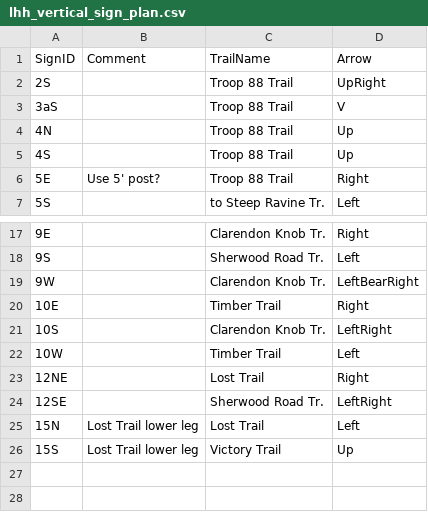
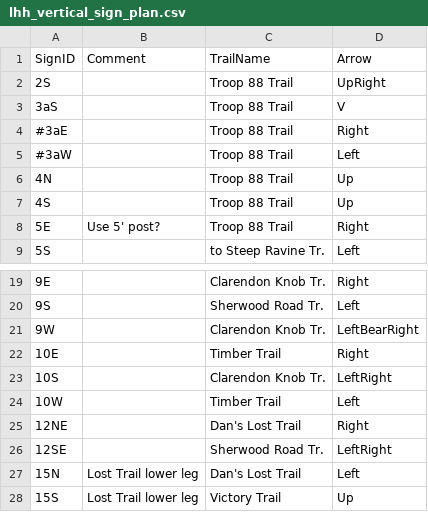
Before and after one commit to matthewblain/signtemplater, a CSV file: lhh_data/lhh_vertical_sign_plan.csv, drawn as a sheet; only a part is shown, gaps mark what is left out.

Commit message:
Rename lost trail to Dan's Lost Trail

```diff
--- a/lhh_data/lhh_vertical_sign_plan.csv
+++ b/lhh_data/lhh_vertical_sign_plan.csv
@@ -3,2 +3,4 @@ SignID,Comment,TrailName,Arrow
 3aS,,Troop 88 Trail,V
+#3aE,,Troop 88 Trail,Right
+#3aW,,Troop 88 Trail,Left
 4N,,Troop 88 Trail,Up
@@ -22,5 +24,5 @@ SignID,Comment,TrailName,Arrow
 10W,,Timber Trail,Left
-12NE,,Lost Trail,Right
+12NE,,Dan's Lost Trail,Right
 12SE,,Sherwood Road Tr.,LeftRight
-15N,Lost Trail lower leg,Lost Trail,Left
+15N,Lost Trail lower leg,Dan's Lost Trail,Left
 15S,Lost Trail lower leg,Victory Trail,Up
```
